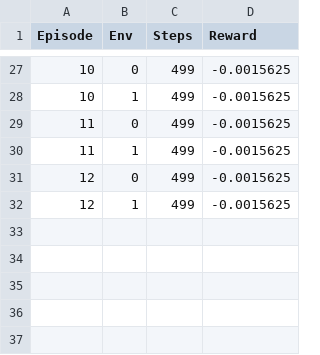
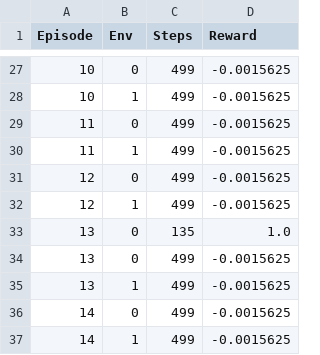
Before and after one commit to nikxtaco/RL-CNN-Maze, a CSV file: performance_agent0.csv, drawn as a sheet; only a part is shown, gaps mark what is left out.

```diff
--- a/performance_agent0.csv
+++ b/performance_agent0.csv
@@ -32 +32,6 @@ Episode,Env,Steps,Reward
 12,1,499,-0.0015625
+13,0,135,1.0
+13,0,499,-0.0015625
+13,1,499,-0.0015625
+14,0,499,-0.0015625
+14,1,499,-0.0015625
```
Also changed, not shown: 6 other files.
